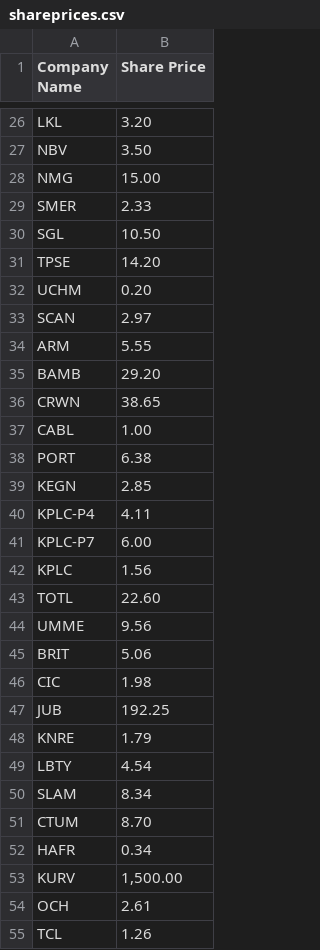
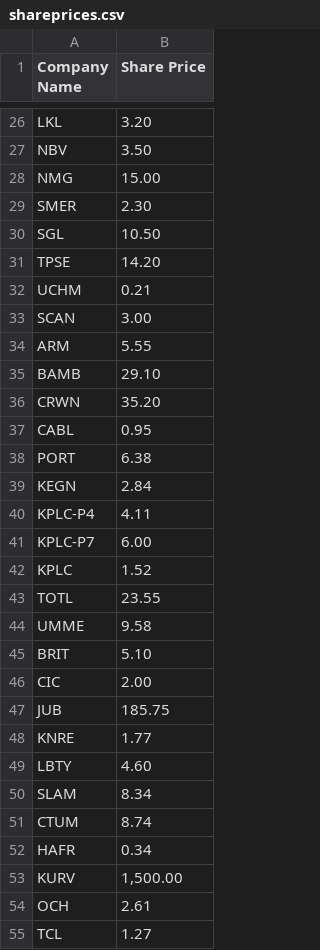
Before and after one commit to iBarakaa/bs4WebScraping, a CSV file: NSEscrapper/shareSheet/shareprices.csv, drawn as a sheet; only a part is shown, gaps mark what is left out; the diff covers the shown part only.

```diff
--- a/NSEscrapper/shareSheet/shareprices.csv
+++ b/NSEscrapper/shareSheet/shareprices.csv
@@ -28,25 +28,25 @@ NBV,3.50
 NMG,15.00
-SMER,2.33
+SMER,2.30
 SGL,10.50
 TPSE,14.20
-UCHM,0.20
-SCAN,2.97
+UCHM,0.21
+SCAN,3.00
 ARM,5.55
-BAMB,29.20
-CRWN,38.65
-CABL,1.00
+BAMB,29.10
+CRWN,35.20
+CABL,0.95
 PORT,6.38
-KEGN,2.85
+KEGN,2.84
 KPLC-P4,4.11
 KPLC-P7,6.00
-KPLC,1.56
-TOTL,22.60
-UMME,9.56
-BRIT,5.06
-CIC,1.98
-JUB,192.25
-KNRE,1.79
-LBTY,4.54
+KPLC,1.52
+TOTL,23.55
+UMME,9.58
+BRIT,5.10
+CIC,2.00
+JUB,185.75
+KNRE,1.77
+LBTY,4.60
 SLAM,8.34
-CTUM,8.70
+CTUM,8.74
 HAFR,0.34
@@ -54,2 +54,2 @@ KURV,"1,500.00"
 OCH,2.61
-TCL,1.26
+TCL,1.27
```
Also changed, not shown: 15 edited cells elsewhere in this file, 1 other file.
